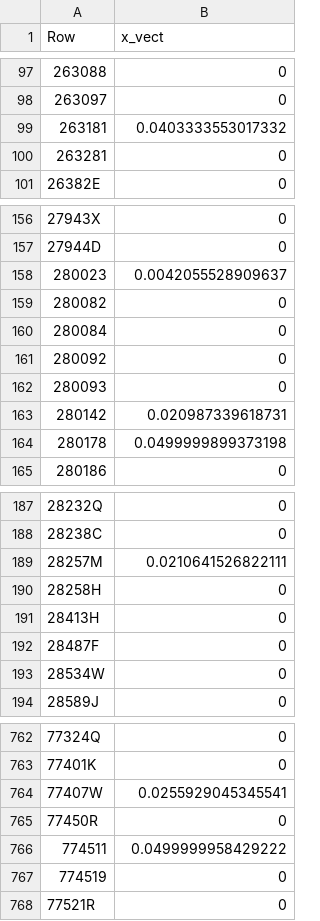
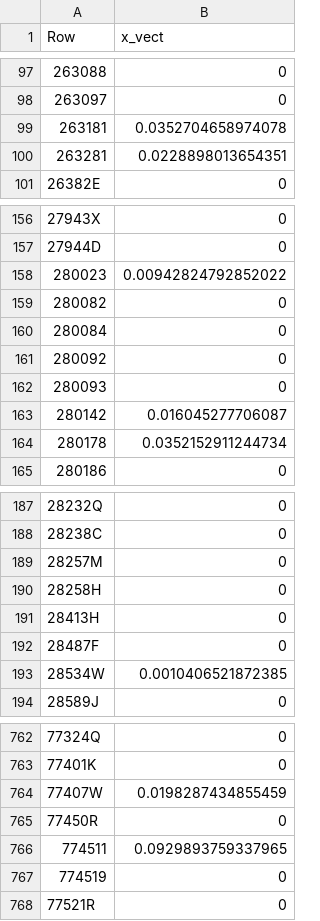
Before and after one commit to Antoniodigiovanni/FAT-Cases-in-Finance, a CSV file: Max_Sharpe/weights_2018.csv, drawn as a sheet; only a part is shown, gaps mark what is left out; the diff covers the shown part only.

```diff
--- a/Max_Sharpe/weights_2018.csv
+++ b/Max_Sharpe/weights_2018.csv
@@ -98,4 +98,4 @@ Row,x_vect
 "263097",0
-"263181",0.0403333553017332
-"263281",0
+"263181",0.0352704658974078
+"263281",0.0228898013654351
 "26382E",0
@@ -157,3 +157,3 @@ Row,x_vect
 "27944D",0
-"280023",0.0042055528909637
+"280023",0.00942824792852022
 "280082",0
@@ -162,4 +162,4 @@ Row,x_vect
 "280093",0
-"280142",0.020987339618731
-"280178",0.0499999899373198
+"280142",0.016045277706087
+"280178",0.0352152911244734
 "280186",0
@@ -188,3 +188,3 @@ Row,x_vect
 "28238C",0
-"28257M",0.0210641526822111
+"28257M",0
 "28258H",0
@@ -192,3 +192,3 @@ Row,x_vect
 "28487F",0
-"28534W",0
+"28534W",0.0010406521872385
 "28589J",0
@@ -763,5 +763,5 @@ Row,x_vect
 "77401K",0
-"77407W",0.0255929045345541
+"77407W",0.0198287434855459
 "77450R",0
-"774511",0.0499999958429222
+"774511",0.0929893759337965
 "774519",0
```
Also changed, not shown: 28 edited cells elsewhere in this file, Max_Sharpe/weights_2017.csv, 1 other file.
